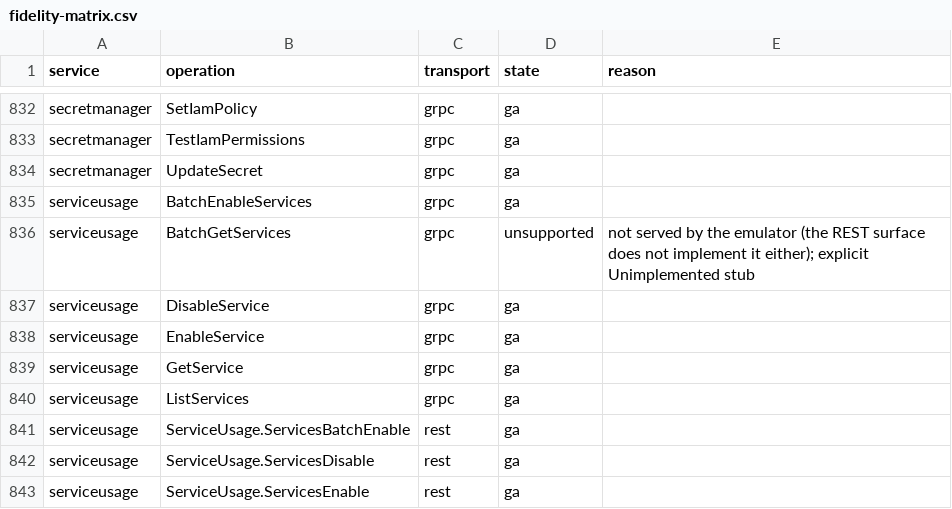
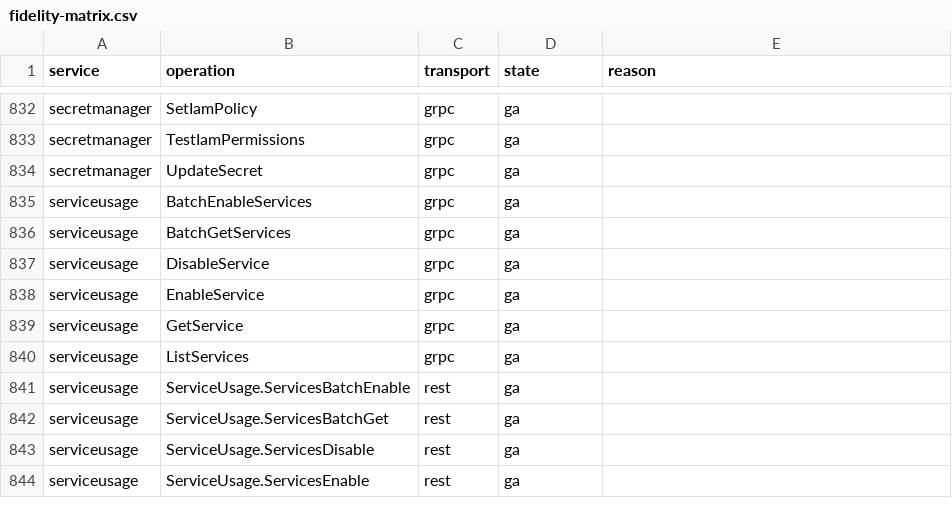
Before and after one commit to aamerik/jaiscloud, a CSV file: docs/fidelity/fidelity-matrix.csv, drawn as a sheet; only a part is shown, gaps mark what is left out.

Commit message:
feat(gcp/serviceusage): implement BatchGetServices over the shared core (GA1)
Serve serviceusage.services.batchGet (REST GET /v1/{parent}/services:batchGet)
and the BatchGetServices gRPC RPC from the transport-neutral Service Usage
core. Each requested full resource name yields a Service, preserving order; a
never-enabled id resolves to DISABLED (matching GetService, since the emulator
has no API catalog). Malformed names, a name under a different project than
parent, an empty list, or >30 names is INVALID_ARGUMENT.

- core: BatchGetAPIs + maxBatchGet, splitServiceName
- REST: codec action + repeated names query, provider handler
- gRPC: BatchGetServices; drop the Unimplemented stub
- conformance: REST coverage mapping, gRPC check, serviceusage REST scenarios
- fidelity: drop the serviceusage unsupported override; matrix flips the gRPC
  cell and adds the REST cell to ga (956 cells, ga 699)
- docs: GA.md rollup/unsupported list, GCP-TESTABILITY, README-GCP

```diff
--- a/docs/fidelity/fidelity-matrix.csv
+++ b/docs/fidelity/fidelity-matrix.csv
@@ -835,3 +835,3 @@ secretmanager,UpdateSecret,grpc,ga,
 serviceusage,BatchEnableServices,grpc,ga,
-serviceusage,BatchGetServices,grpc,unsupported,not served by the emulator (the REST surface does not implement it either); explicit Unimplemented stub
+serviceusage,BatchGetServices,grpc,ga,
 serviceusage,DisableService,grpc,ga,
@@ -841,2 +841,3 @@ serviceusage,ListServices,grpc,ga,
 serviceusage,ServiceUsage.ServicesBatchEnable,rest,ga,
+serviceusage,ServiceUsage.ServicesBatchGet,rest,ga,
 serviceusage,ServiceUsage.ServicesDisable,rest,ga,
```
Also changed, not shown: 20 other files.
